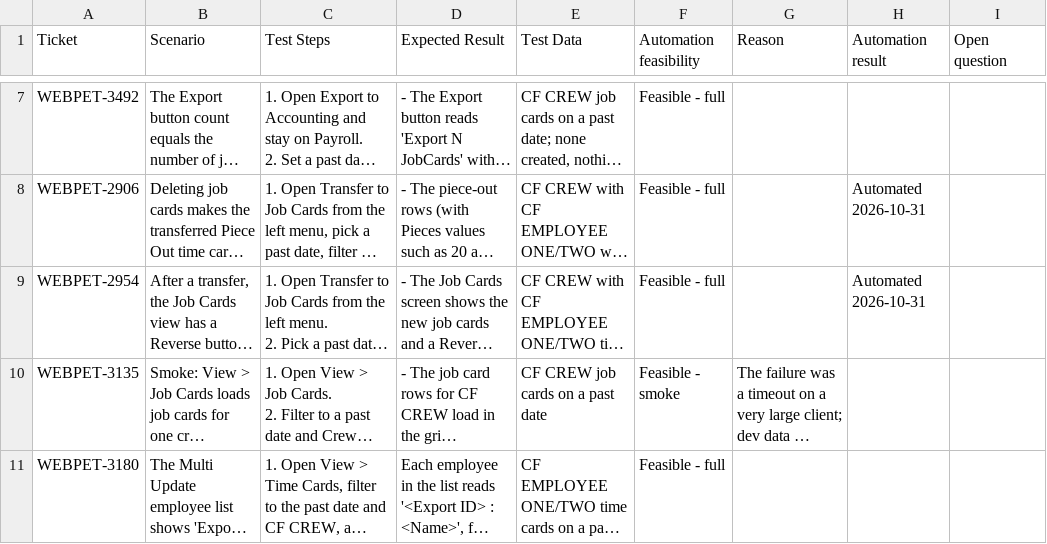
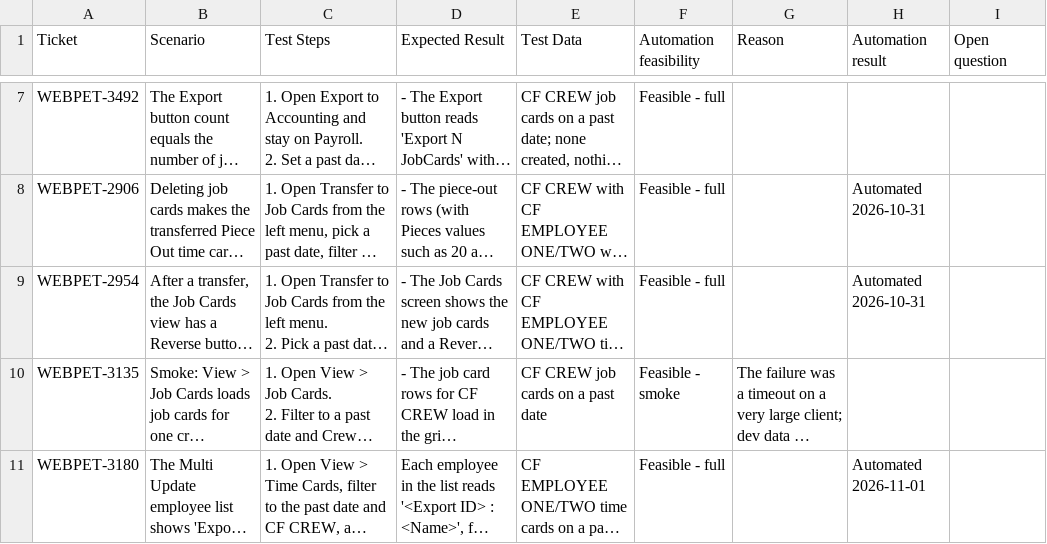
Before and after one commit to orangeenterprisesinc/playwright-test-suite, a CSV file: docs/test-cases/client-feedback-happy-path.csv, drawn as a sheet; only a part is shown, gaps mark what is left out; long unchanged cells end in …; the diff covers the shown part only; the diff names each change by its address in the sheet, - before the commit and + after, or states it on an @@ line.

```diff
--- a/docs/test-cases/client-feedback-happy-path.csv
+++ b/docs/test-cases/client-feedback-happy-path.csv
-H11 (Automation result): (empty)
+H11 (Automation result): Automated 2026-11-01
```
Also changed, not shown: 17 edited cells elsewhere in this file.
